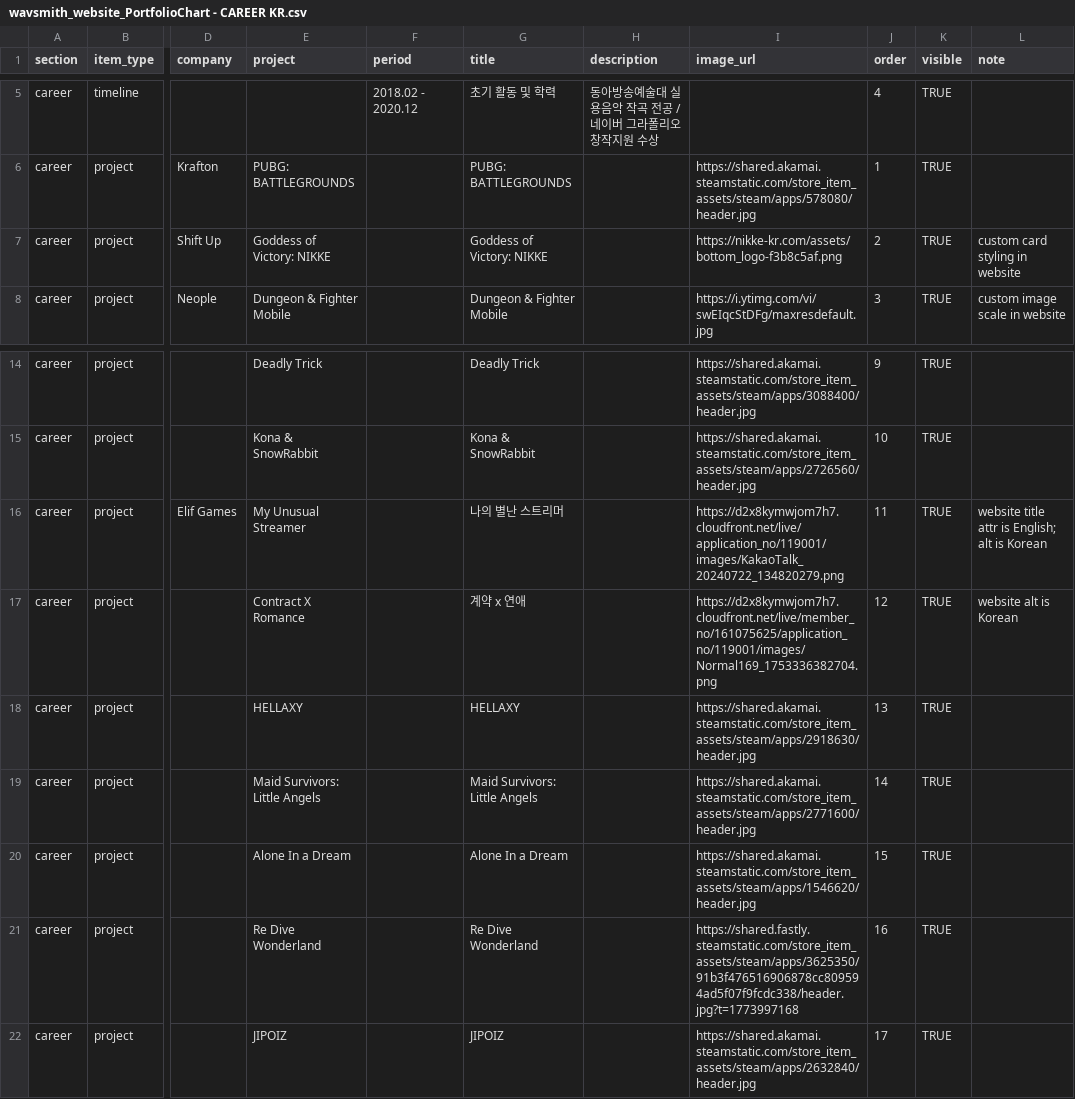
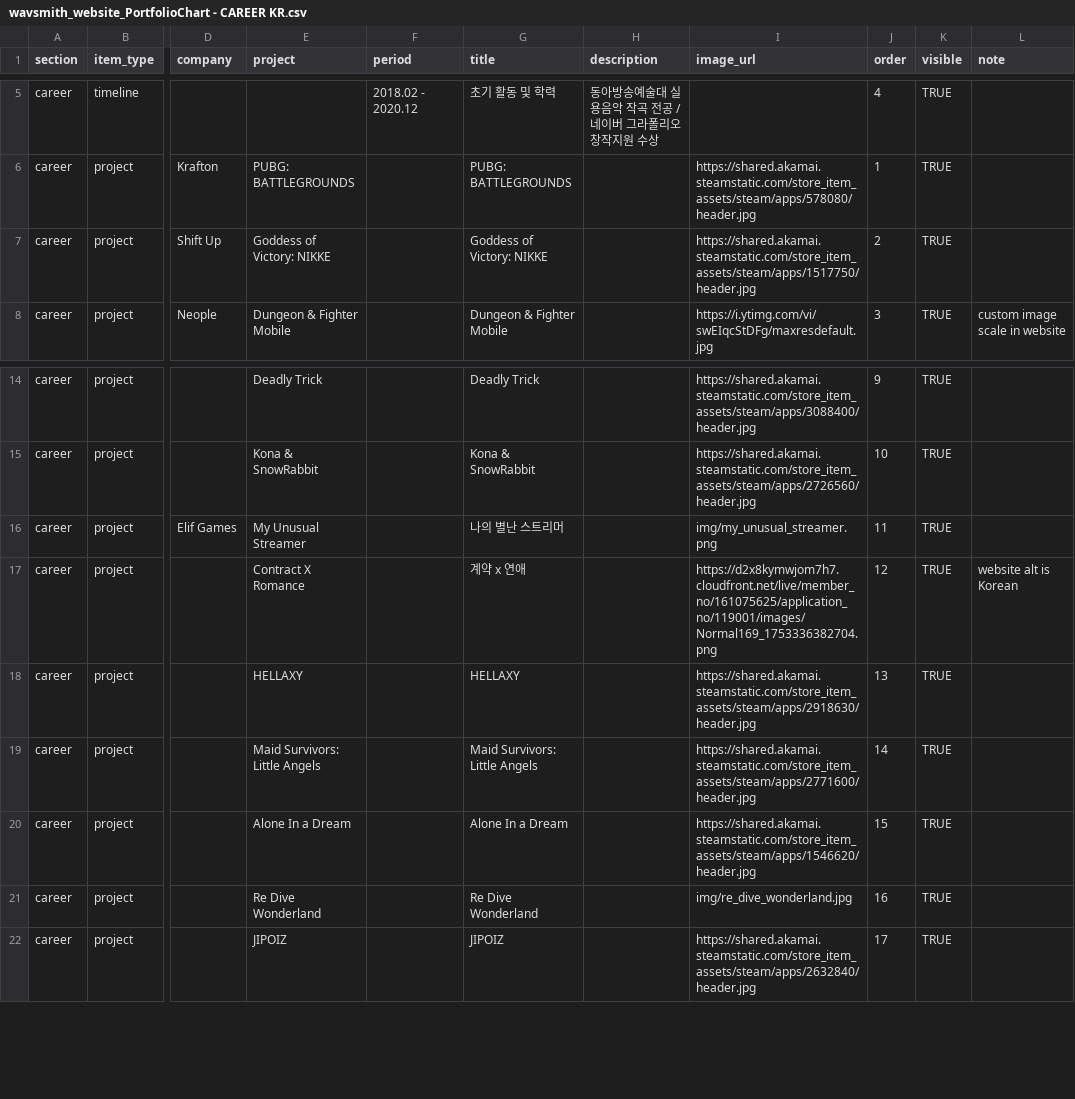
Before and after one commit to Hunjipark/wavSMiTH_Portfolio_website, a CSV file: Portfolio_csv/wavsmith_website_PortfolioChart - CAREER KR.csv, drawn as a sheet; only a part is shown, gaps mark what is left out; the diff names each change by its address in the sheet, - before the commit and + after, or states it on an @@ line.

```diff
--- a/Portfolio_csv/wavsmith_website_PortfolioChart - CAREER KR.csv
+++ b/Portfolio_csv/wavsmith_website_PortfolioChart - CAREER KR.csv
-I7 (image_url): https://nikke-kr.com/assets/bottom_logo-f3b8c5af.png
+I7 (image_url): https://shared.akamai.steamstatic.com/store_item_assets/steam/apps/1517750/header.jpg
-L7 (note): custom card styling in website
+L7 (note): (empty)
-I16 (image_url): https://d2x8kymwjom7h7.cloudfront.net/live/application_no/119001/images/KakaoTalk_20240722_134820279.png
+I16 (image_url): img/my_unusual_streamer.png
-L16 (note): website title attr is English; alt is Korean
+L16 (note): (empty)
-I21 (image_url): https://shared.fastly.steamstatic.com/store_item_assets/steam/apps/3625350/91b3f476516906878cc809594ad5f07f9fcdc338/header.jpg?t=1773997168
+I21 (image_url): img/re_dive_wonderland.jpg
```
Also changed, not shown: Portfolio_csv/wavsmith_website_PortfolioChart - CAREER EN.csv, 1 other file.
